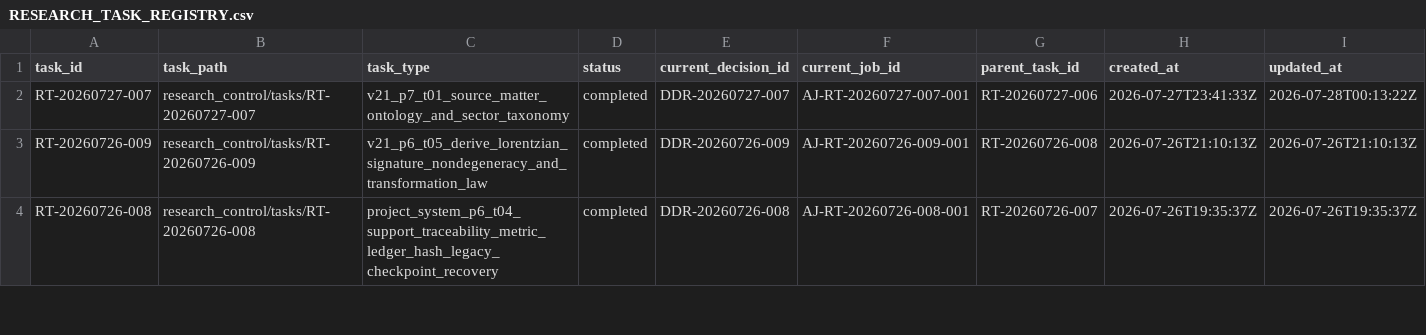
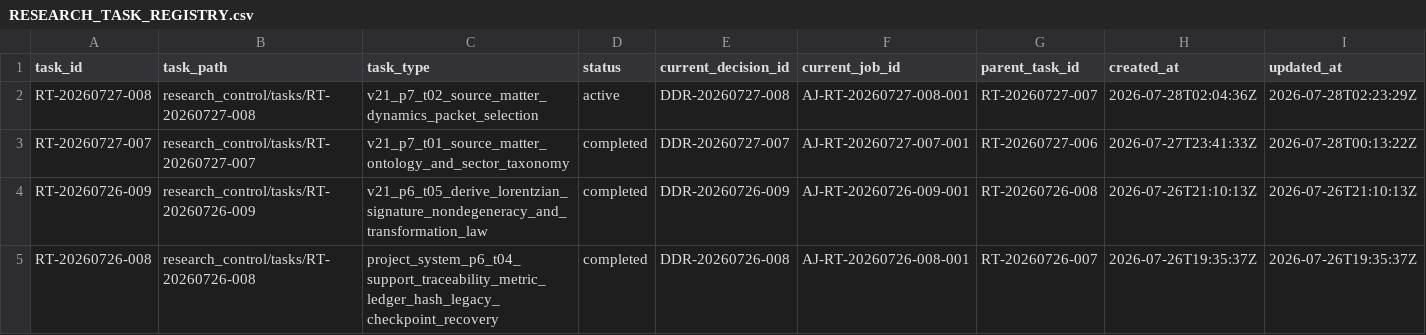
Before and after one commit to AngryOwlAI/The-AEther-Flow, a CSV file: registries/RESEARCH_TASK_REGISTRY.csv, drawn as a sheet; only a part is shown; rows hold the shown columns only; the diff names each change by its address in the sheet, - before the commit and + after, or states it on an @@ line.

```diff
--- a/registries/RESEARCH_TASK_REGISTRY.csv
+++ b/registries/RESEARCH_TASK_REGISTRY.csv
+row 2: RT-20260727-008 | research_control/tasks/RT-20260727-008 | v21_p7_t02_source_matter_dynamics_packet_selection | active | DDR-20260727-008 | AJ-RT-20260727-008-001 | RT-20260727-007 | 2026-07-28T02:04:36Z | 2026-07-28T02:23:29Z
```
Also changed, not shown: registries/DIRECTOR_DECISION_REGISTRY.csv, registries/MARKDOWN_SOURCE_REGISTRY.csv, 53 other files.
